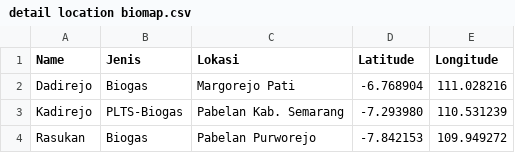
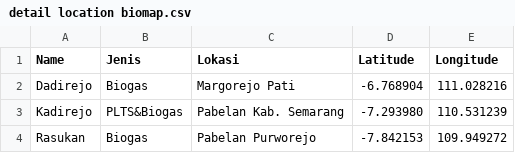
Before and after one commit to mohamadisnaeniromadhon/biogas-map, a CSV file: detail location biomap.csv, drawn as a sheet.

Commit message:
detail location biomap.csv

```diff
--- a/detail location biomap.csv
+++ b/detail location biomap.csv
@@ -2,3 +2,3 @@ Name,Jenis,Lokasi,Latitude,Longitude
 Dadirejo,Biogas,Margorejo Pati,-6.768904,111.028216
-Kadirejo,PLTS-Biogas,Pabelan Kab. Semarang,-7.293980,110.531239
+Kadirejo,PLTS&Biogas,Pabelan Kab. Semarang,-7.293980,110.531239
 Rasukan,Biogas,Pabelan Purworejo,-7.842153,109.949272
```
